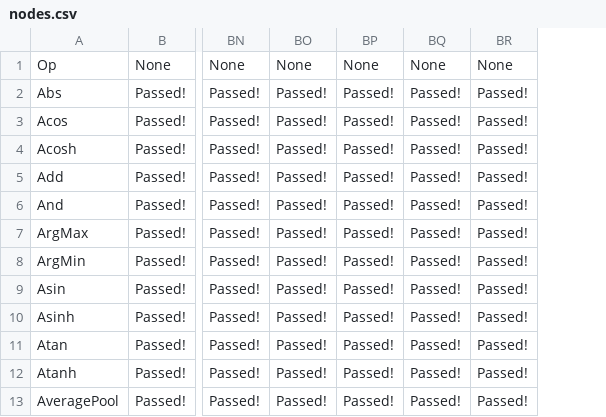
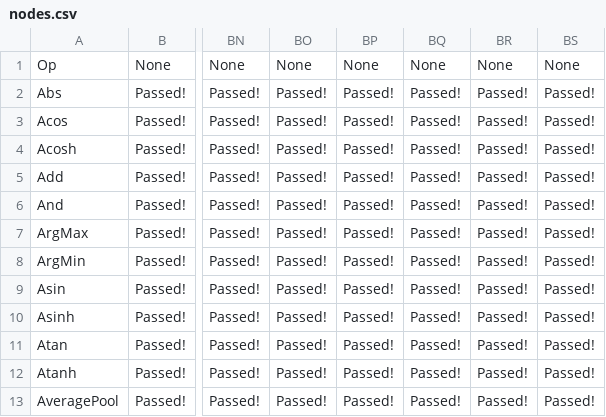
Before and after one commit to tomdol/backend-scoreboard, a CSV file: results/onnx-tf/development/nodes.csv, drawn as a sheet; only a part is shown, gaps mark what is left out; the diff names each change by its address in the sheet, - before the commit and + after, or states it on an @@ line.

Commit message:
Scoreboard results [skip ci]

```diff
--- a/results/onnx-tf/development/nodes.csv
+++ b/results/onnx-tf/development/nodes.csv
+column BS, rows 1-13: None | Passed! | Passed! | Passed! | Passed! | Passed! | Passed! | Passed! | Passed! | Passed! | Passed! | Passed! | Passed!
```
Also changed, not shown: 4 other files.
